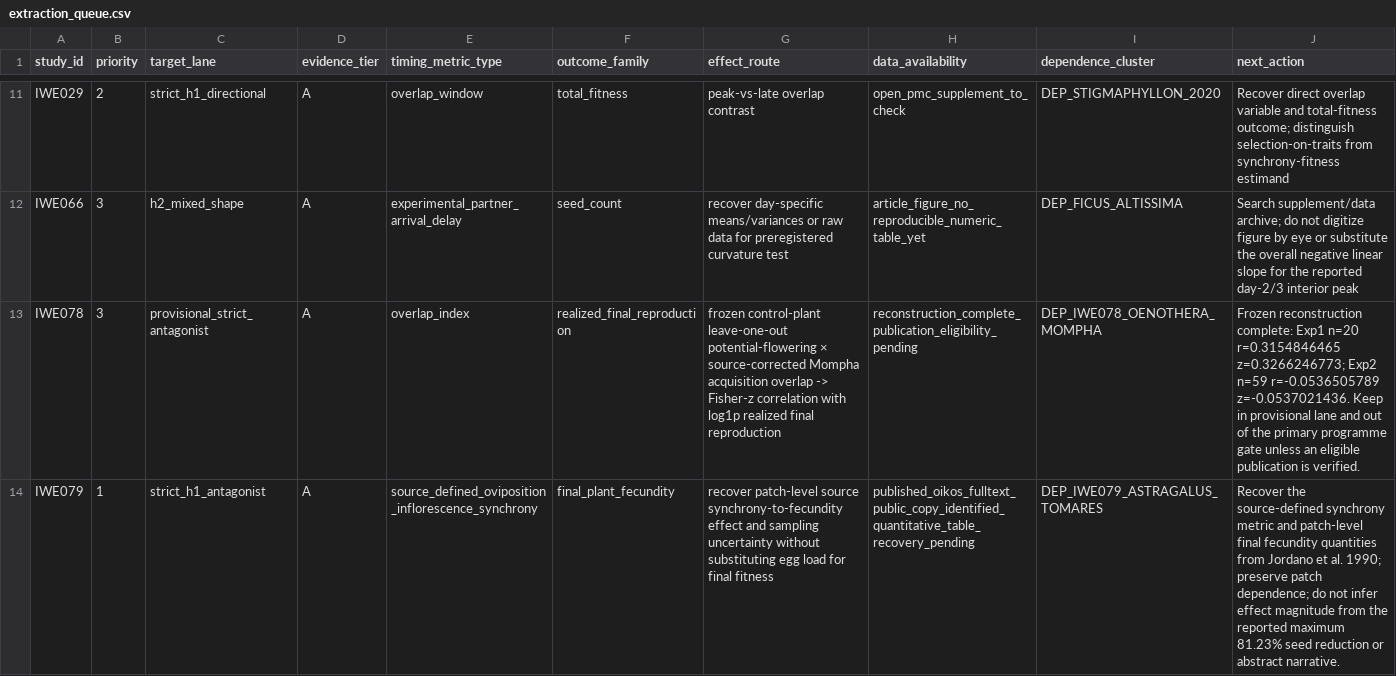
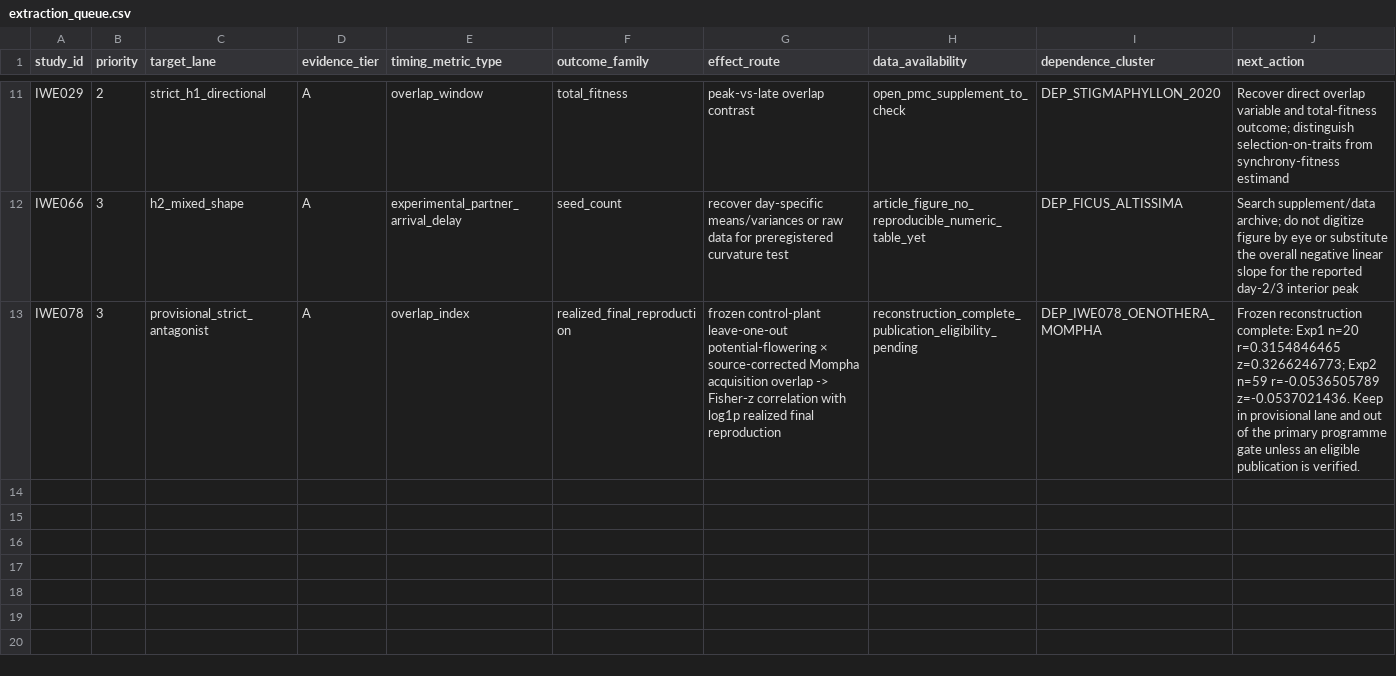
Before and after one commit to zuizui0223/iwe, a CSV file: data/registry/extraction_queue.csv, drawn as a sheet; only a part is shown, gaps mark what is left out; the diff names each change by its address in the sheet, - before the commit and + after, or states it on an @@ line.

Commit message:
research: remove closed IWE079 from strict queue

```diff
--- a/data/registry/extraction_queue.csv
+++ b/data/registry/extraction_queue.csv
-row 14: IWE079 | 1 | strict_h1_antagonist | A | source_defined_oviposition_inflorescence_synchrony | final_plant_fecundity | recover patch-level source synchrony-to-fecundity effect and sampling uncertainty without substituting egg load for final fitness | published_oikos_fulltext_public_copy_identified_quantitative_table_recovery_pending | DEP_IWE079_ASTRAGALUS_TOMARES | Recover the source-defined synchrony metric and patch-level final fecundity quantities from Jordano et al. 1990; preserve patch dependence; do not infer effect magnitude from the reported maximum 81.23% seed reduction or abstract narrative.
```
